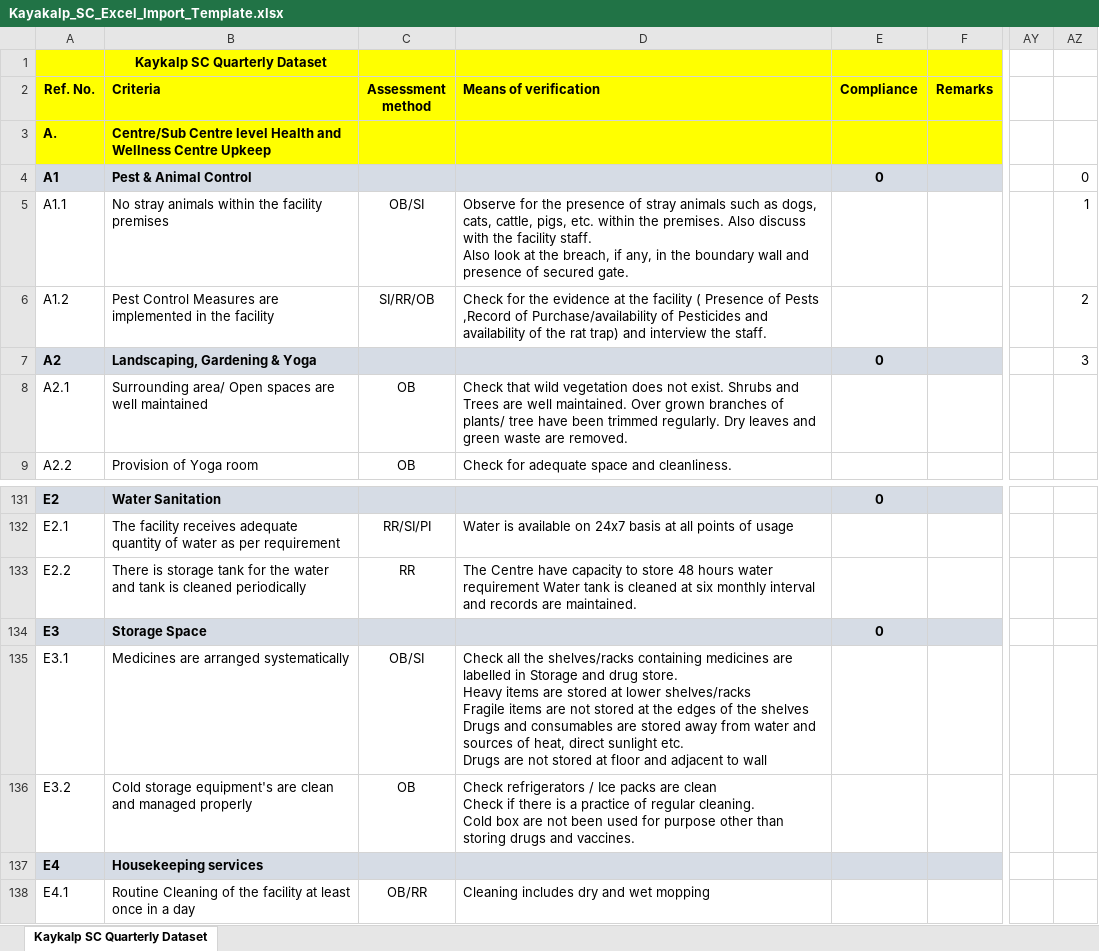
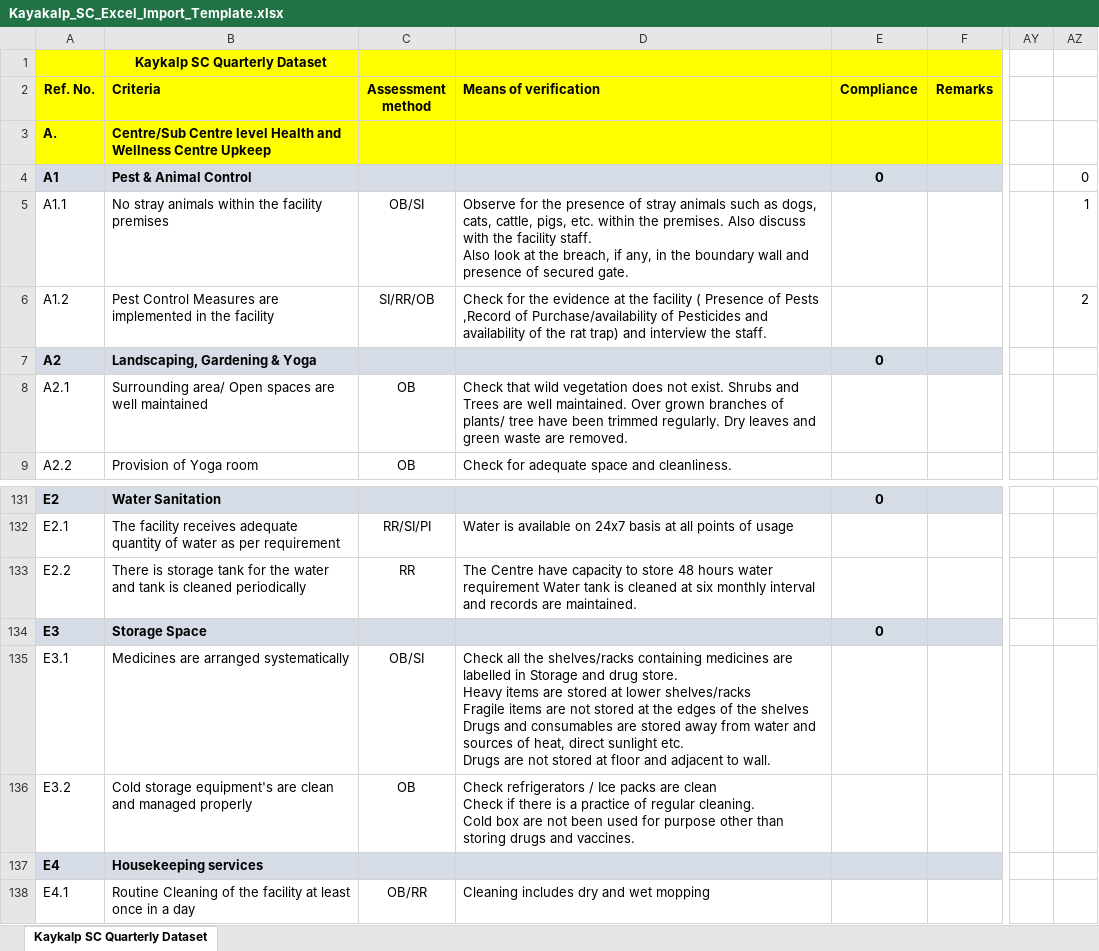
Before and after one commit to hispindia/Apps-Development, an Excel workbook: components/download_templates/templates/Kayakalp_SC_Excel_Import_Template.xlsx, sheet Kaykalp SC Quarterly Dataset, drawn as a sheet; only a part is shown, gaps mark what is left out; values as stored, in another font and other column widths than the file's, no borders; the diff names each change by its address in the sheet, - before the commit and + after, or states it on an @@ line.

```diff
--- a/components/download_templates/templates/Kayakalp_SC_Excel_Import_Template.xlsx (sheet Kaykalp SC Quarterly Dataset)
+++ b/components/download_templates/templates/Kayakalp_SC_Excel_Import_Template.xlsx (sheet Kaykalp SC Quarterly Dataset)
-AZ7: 3
+AZ7: (empty)
-D135 (Means of verification): …adjacent to wall
+D135 (Means of verification): …adjacent to wall.
```
Also changed, not shown: components/download_templates/templates/Kayakalp_CH_DH_CHC_Excel_Import_Template.xlsx, components/download_templates/templates/Kayakalp_PHC_Bedded_Excel_Import_Template.xlsx, 3 other files.
